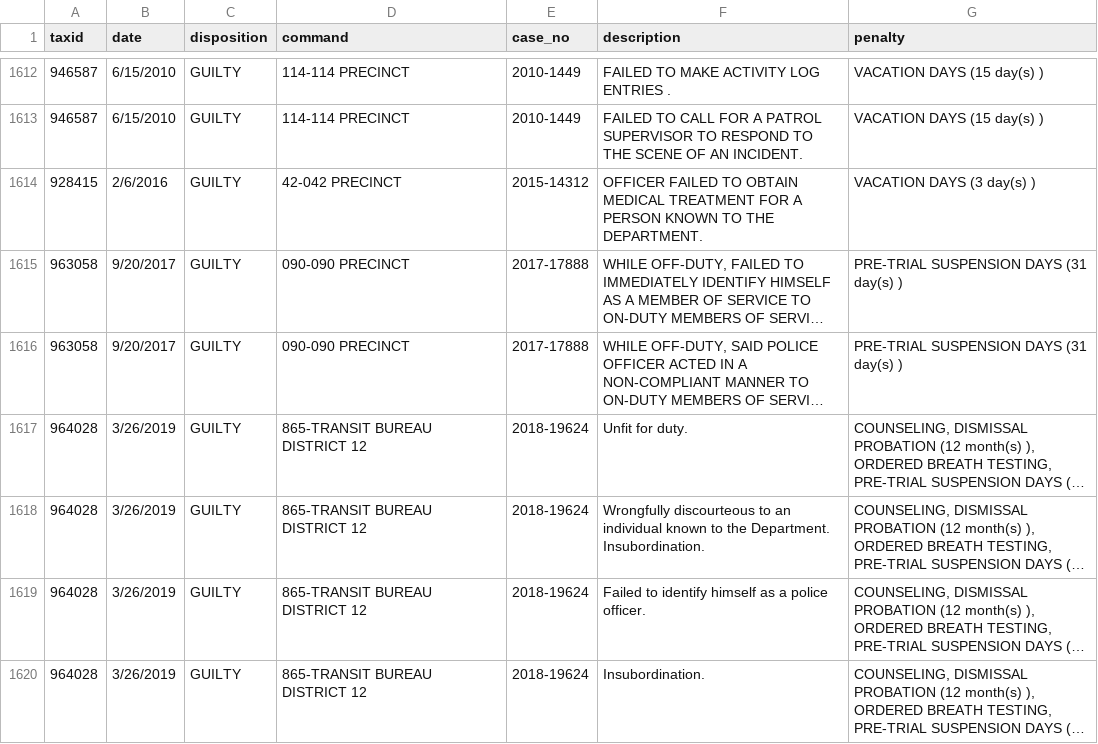
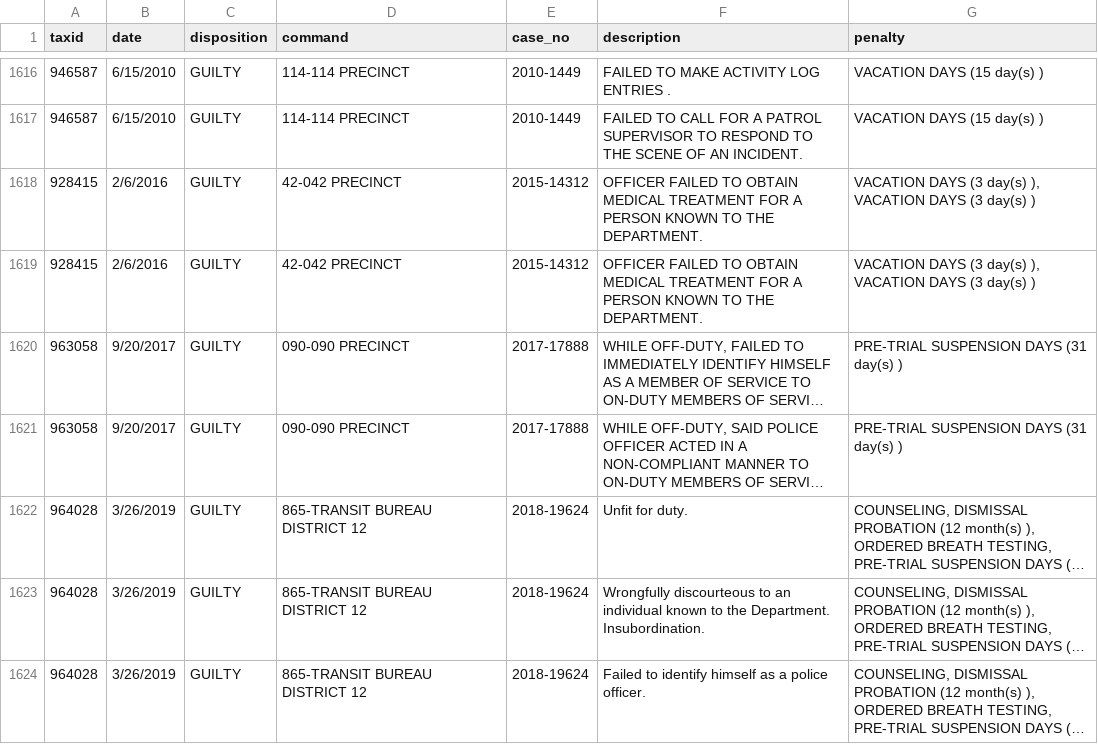
Before and after one commit to ryanwatkins/nypd-officer-profiles, a CSV file: discipline.csv, drawn as a sheet; only a part is shown, gaps mark what is left out; the shorter side is filled out with more unchanged rows; long unchanged cells end in …; addresses are those after the commit; the diff covers the shown part only; the diff names each change by its address in the sheet, - before the commit and + after, or states it on an @@ line.

```diff
--- a/discipline.csv
+++ b/discipline.csv
-G1618 (penalty): VACATION DAYS (3 day(s) )
+G1618 (penalty): VACATION DAYS (3 day(s) ), VACATION DAYS (3 day(s) )
+row 1619: 928415 | 2/6/2016 | GUILTY | 42-042 PRECINCT | 2015-14312 | OFFICER FAILED TO OBTAIN MEDICAL TREATMENT FOR A PERSON KNOWN TO THE DEPARTMENT. | VACATION DAYS (3 day(s) ), VACATION DAYS (3 day(s) )
```
Also changed, not shown: 12 added rows, 7 removed rows and 19 edited cells elsewhere in this file, 27 other files.
